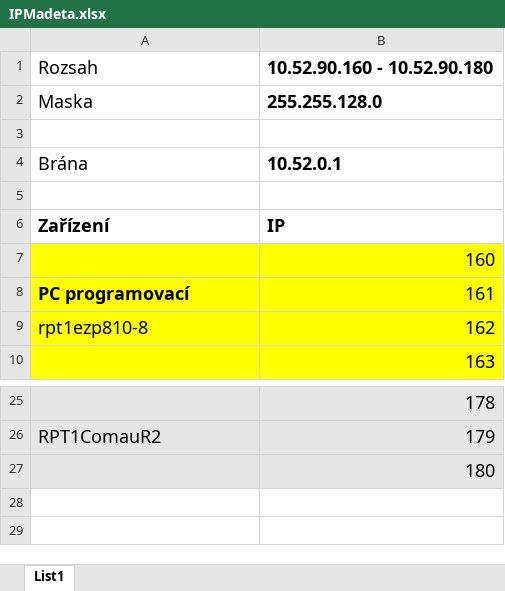
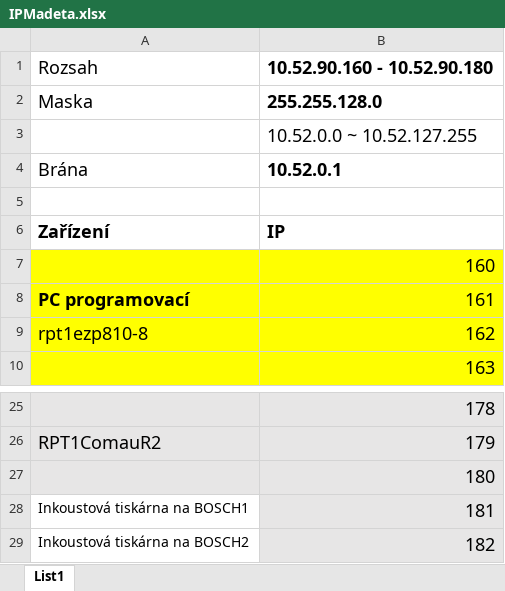
Before and after one commit to TenYearsADream/SOURCES, an Excel workbook: Madeta/Paletizace tray/Dokumentace/IPMadeta.xlsx, sheet List1, drawn as a sheet; only a part is shown, gaps mark what is left out; values as stored, in another font and other column widths than the file's, no borders; the diff names each change by its address in the sheet, - before the commit and + after, or states it on an @@ line.

Commit message:
Update IPMadeta.xlsx

```diff
--- a/Madeta/Paletizace tray/Dokumentace/IPMadeta.xlsx (sheet List1)
+++ b/Madeta/Paletizace tray/Dokumentace/IPMadeta.xlsx (sheet List1)
-B3: (empty)
+B3: 10.52.0.0 ~ 10.52.127.255
+row 28: Inkoustová tiskárna na BOSCH1 | 181
+row 29: Inkoustová tiskárna na BOSCH2 | 182
```
